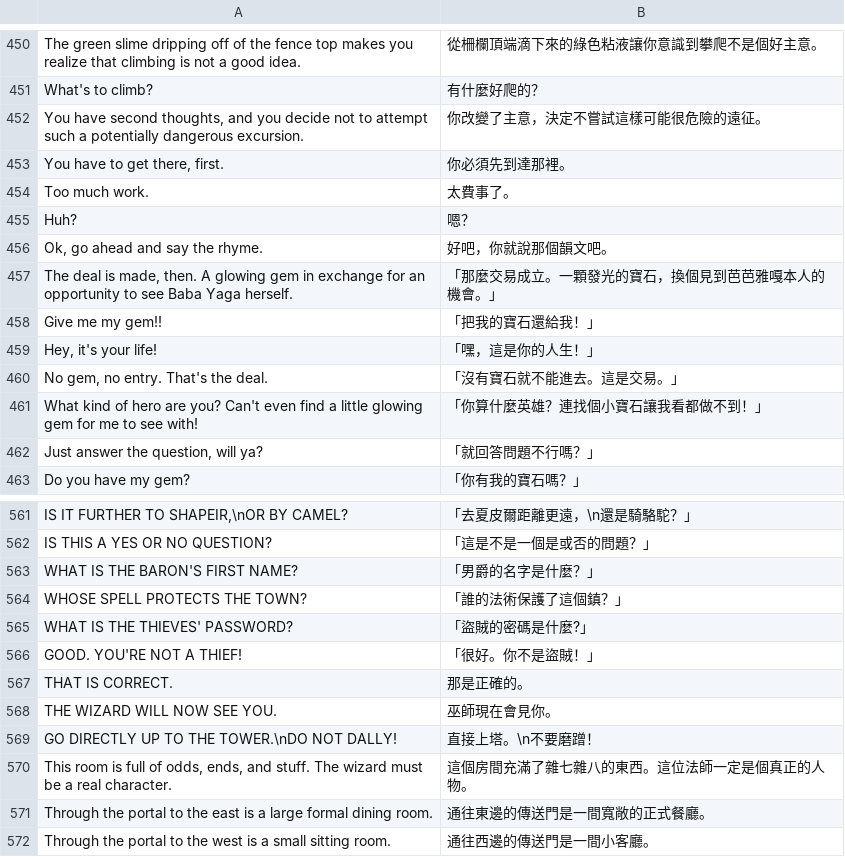
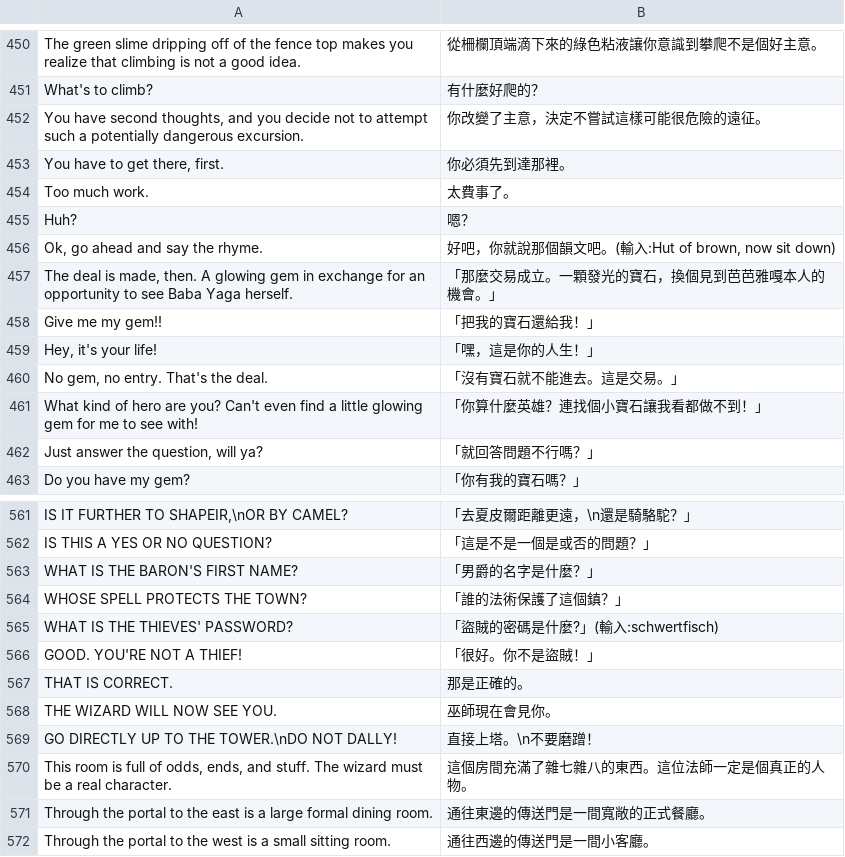
Before and after one commit to wicanr2/qfg-cht-1, a TSV file: translation/ega/translation.tsv, drawn as a sheet; only a part is shown, gaps mark what is left out; the diff names each change by its address in the sheet, - before the commit and + after, or states it on an @@ line.

```diff
--- a/translation/ega/translation.tsv
+++ b/translation/ega/translation.tsv
-B456: 好吧，你就說那個韻文吧。
+B456: 好吧，你就說那個韻文吧。(輸入:Hut of brown, now sit down)
-B565: 「盜賊的密碼是什麼?」
+B565: 「盜賊的密碼是什麼?」(輸入:schwertfisch)
```
Also changed, not shown: dist-cht/ega/translation.tsv, dist-cht/vga/translation.tsv, 3 other files.
